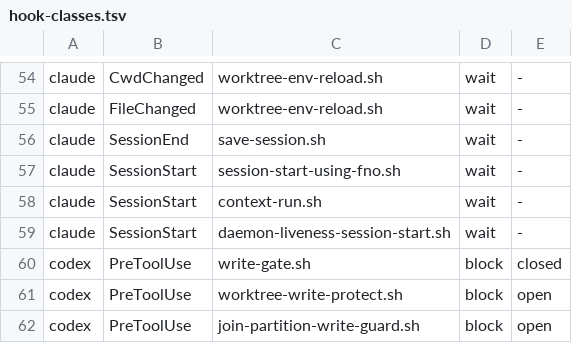
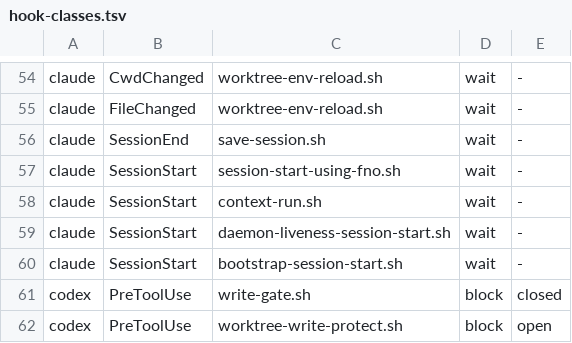
Before and after one commit to fnodotdev/fno, a TSV file: hooks/hook-classes.tsv, drawn as a sheet; only a part is shown, gaps mark what is left out; the shorter side is filled out with more unchanged rows; the diff names each change by its address in the sheet, - before the commit and + after, or states it on an @@ line.

Commit message:
feat(hooks): SessionStart names a claude supervisor born outside Aqua
A supervisor born outside the GUI session hosts sessions that can lose
DNS, gh, ps and the keychain, and a bare claude birth never reaches the
fno guard. The new hook prints one evidence line (never a self-heal)
when launchctl managername reads anything but Aqua, or when scutil
--dns names no DNS configuration - the dead-bootstrap state the
manager name cannot see. Both probes carry a 1s bound. Registered in
hooks.json, hook-classes.tsv and pack-profiles.json.

Task 1.2: Every claude session names a bad bootstrap at start

```diff
--- a/hooks/hook-classes.tsv
+++ b/hooks/hook-classes.tsv
+row 60: claude | SessionStart | bootstrap-session-start.sh | wait | -
```
Also changed, not shown: 4 other files.
